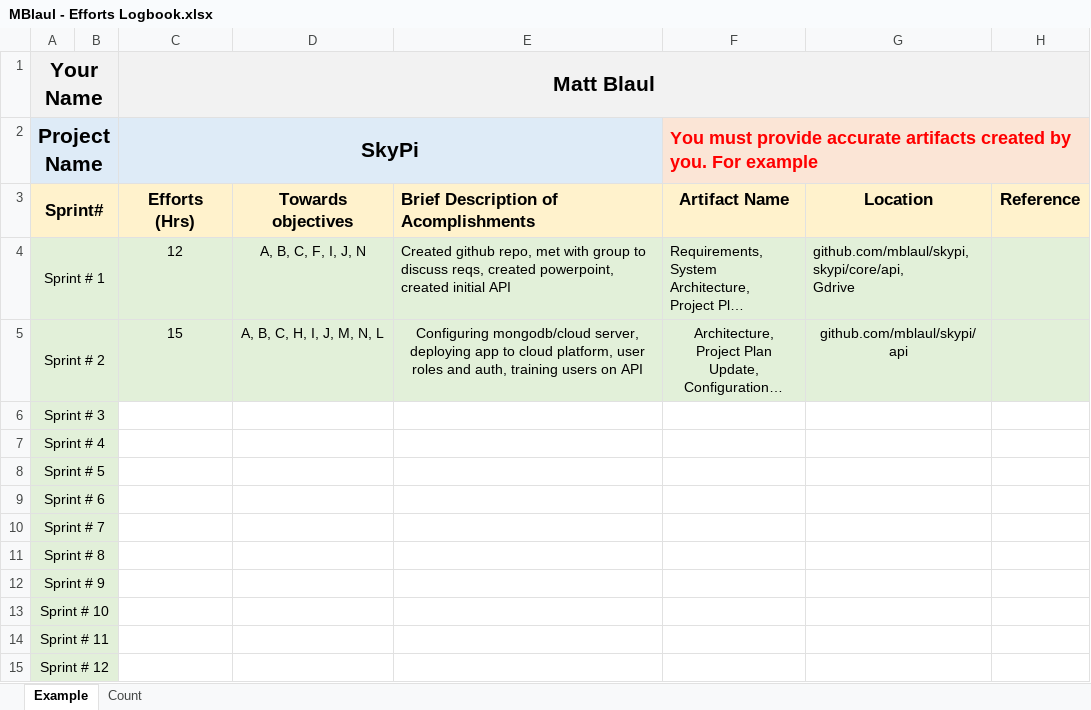
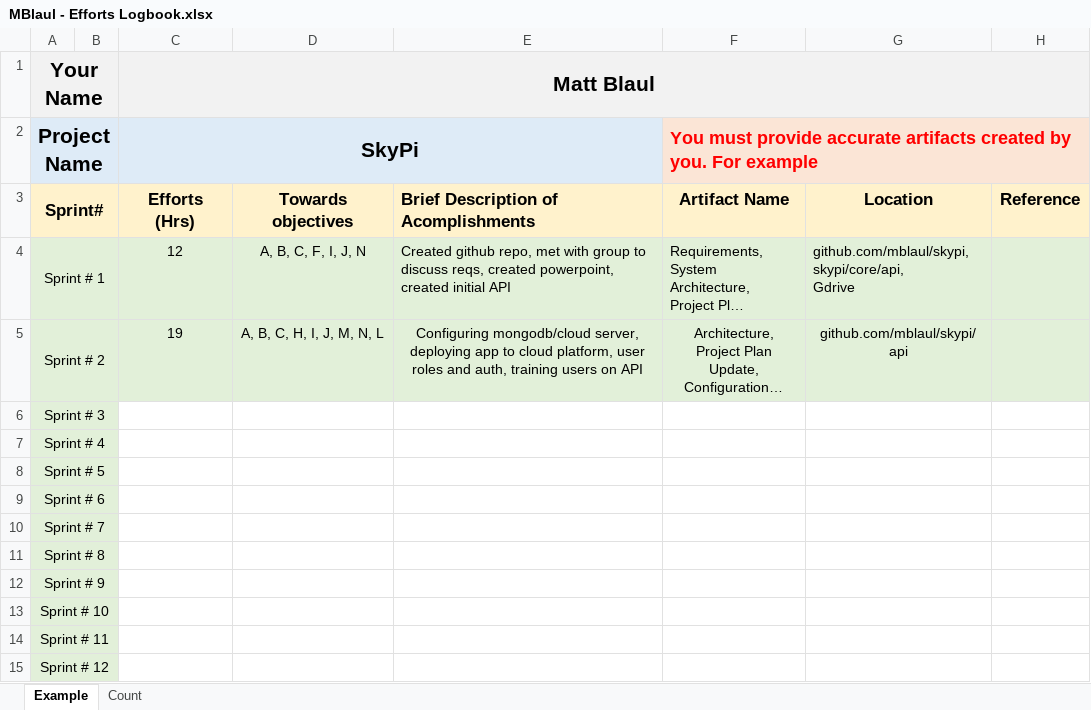
Before and after one commit to mblaul/skypi, an Excel workbook: docs/logbooks/MBlaul - Efforts Logbook.xlsx, sheet Example, drawn as a sheet; long unchanged cells end in …; values as stored, in another font and other column widths than the file's, no borders; the diff names each change by its address in the sheet, - before the commit and + after, or states it on an @@ line.

```diff
--- a/docs/logbooks/MBlaul - Efforts Logbook.xlsx (sheet Example)
+++ b/docs/logbooks/MBlaul - Efforts Logbook.xlsx (sheet Example)
-C5 (Matt Blaul): 15
+C5 (Matt Blaul): 19
```
Also changed, not shown: sheet Count.
